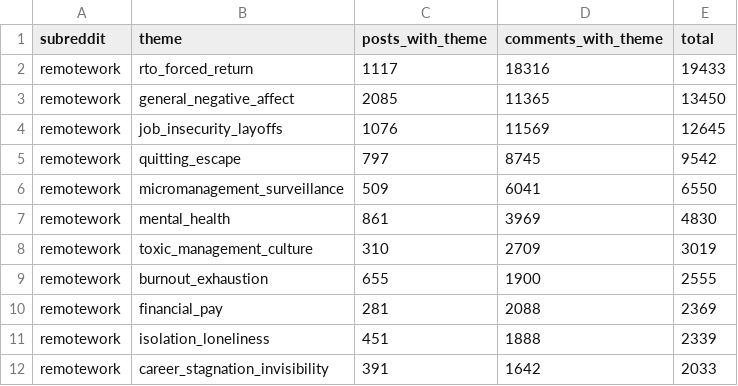
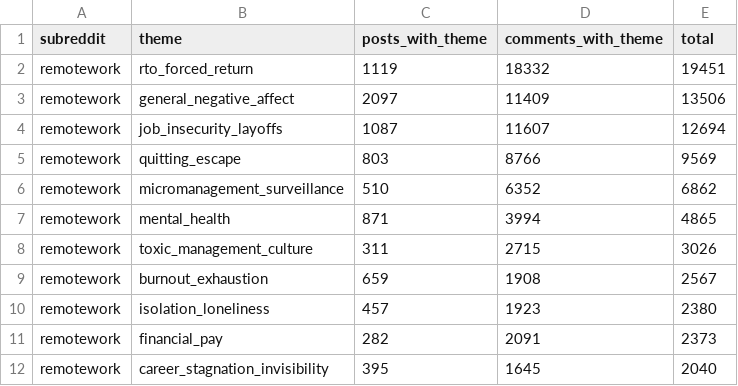
Before and after one commit to lanawrayauthor-art/remote-pain-db, a CSV file: exports/pain_theme_by_sub.csv, drawn as a sheet; only a part is shown; the diff covers the shown part only.

```diff
--- a/exports/pain_theme_by_sub.csv
+++ b/exports/pain_theme_by_sub.csv
@@ -1,12 +1,12 @@
 subreddit,theme,posts_with_theme,comments_with_theme,total
-remotework,rto_forced_return,1117,18316,19433
-remotework,general_negative_affect,2085,11365,13450
-remotework,job_insecurity_layoffs,1076,11569,12645
-remotework,quitting_escape,797,8745,9542
-remotework,micromanagement_surveillance,509,6041,6550
-remotework,mental_health,861,3969,4830
-remotework,toxic_management_culture,310,2709,3019
-remotework,burnout_exhaustion,655,1900,2555
-remotework,financial_pay,281,2088,2369
-remotework,isolation_loneliness,451,1888,2339
-remotework,career_stagnation_invisibility,391,1642,2033
+remotework,rto_forced_return,1119,18332,19451
+remotework,general_negative_affect,2097,11409,13506
+remotework,job_insecurity_layoffs,1087,11607,12694
+remotework,quitting_escape,803,8766,9569
+remotework,micromanagement_surveillance,510,6352,6862
+remotework,mental_health,871,3994,4865
+remotework,toxic_management_culture,311,2715,3026
+remotework,burnout_exhaustion,659,1908,2567
+remotework,isolation_loneliness,457,1923,2380
+remotework,financial_pay,282,2091,2373
+remotework,career_stagnation_invisibility,395,1645,2040
```
Also changed, not shown: 1 added row, 1 removed row, 1 moved row and 12 edited cells elsewhere in this file, exports/pain_theme_counts.csv, exports/top_terms.csv, 8 other files.
